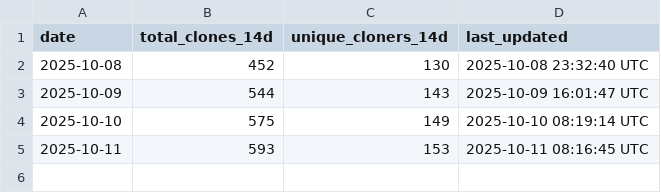
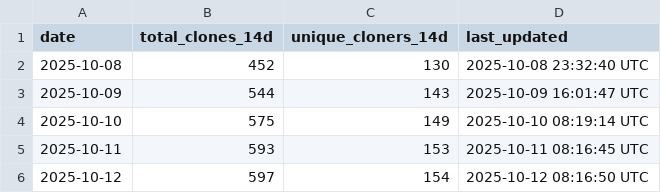
Before and after one commit to stex2005/ros-mcp-client, a CSV file: .metrics/rolling_14d_clone_metrics.csv, drawn as a sheet.

```diff
--- a/.metrics/rolling_14d_clone_metrics.csv
+++ b/.metrics/rolling_14d_clone_metrics.csv
@@ -5 +5,2 @@ date,total_clones_14d,unique_cloners_14d,last_updated
 2025-10-11,593,153,2025-10-11 08:16:45 UTC
+2025-10-12,597,154,2025-10-12 08:16:50 UTC
```
Also changed, not shown: .metrics/daily_clone_metrics.csv.
